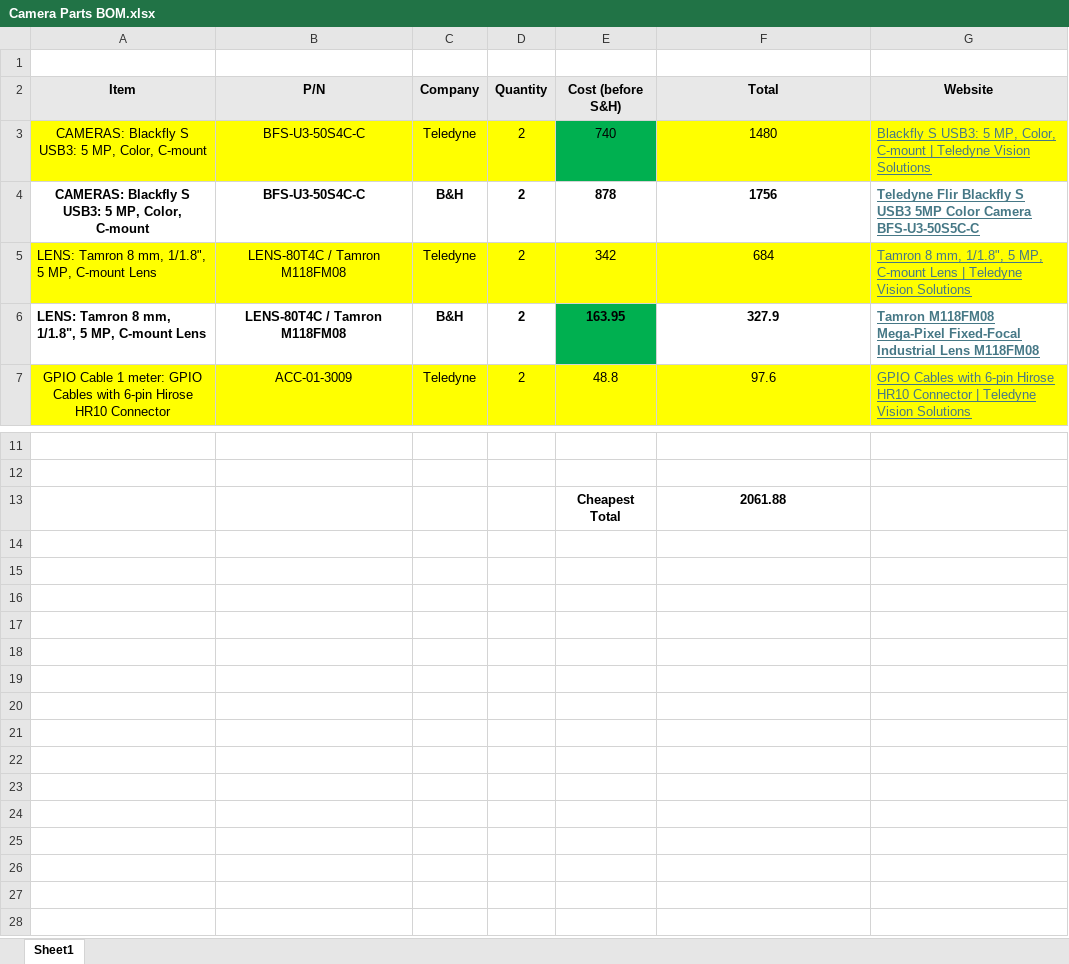
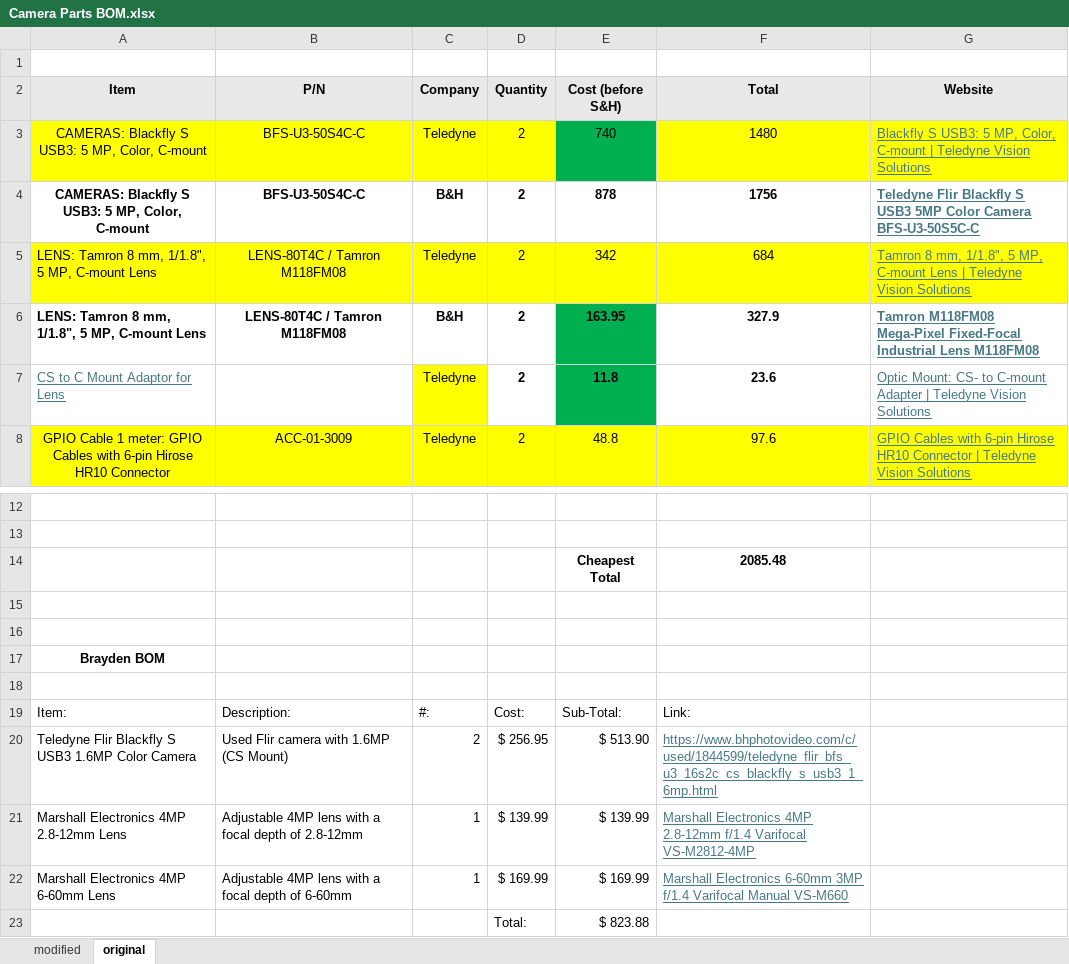
Before and after one commit to neuralengatberkeley/Strain-Sensor-, an Excel workbook: Camera Parts BOM.xlsx, sheet original, drawn as a sheet; only a part is shown, gaps mark what is left out; values as stored, in another font and other column widths than the file's, no borders; addresses are those after the commit; the diff names each change by its address in the sheet, - before the commit and + after, or states it on an @@ line.

```diff
--- a/Camera Parts BOM.xlsx (sheet original)
+++ b/Camera Parts BOM.xlsx (sheet original)
-sheet tab: Sheet1
+sheet tab: original
+sheet tab: modified
+row 7: CS to C Mount Adaptor for Lens |  | Teledyne | 2 | 11.8 | 23.6 | Optic Mount: CS- to C-mount Adapter | Teledyne Vision Solutions
+row 14:  |  |  |  | Cheapest Total | 2085.48
-row 15:  |  |  |  | Cheapest Total | 2061.88
+row 15: (empty)
+row 16: (empty)
+row 17: Brayden BOM
+row 18: (empty)
+row 19: Item: | Description: | #: | Cost: | Sub-Total: | Link:
+row 20: Teledyne Flir Blackfly S USB3 1.6MP Color Camera | Used Flir camera with 1.6MP (CS Mount) | 2 | $ 256.95 | $ 513.90 | https://www.bhphotovideo.com/c/used/1844599/teledyne_flir_bfs_u3_16s2c_cs_blackfly_s_usb3_1_6mp.html
+row 21: Marshall Electronics 4MP 2.8-12mm Lens | Adjustable 4MP lens with a focal depth of 2.8-12mm | 1 | $ 139.99 | $ 139.99 | Marshall Electronics 4MP 2.8-12mm f/1.4 Varifocal VS-M2812-4MP
+row 22: Marshall Electronics 4MP 6-60mm Lens | Adjustable 4MP lens with a focal depth of 6-60mm | 1 | $ 169.99 | $ 169.99 | Marshall Electronics 6-60mm 3MP f/1.4 Varifocal Manual VS-M660
+row 23:  |  |  | Total: | $ 823.88
```
Also changed, not shown: formulas that keep their value, data_25_01_14.xlsx, 22 other files.
